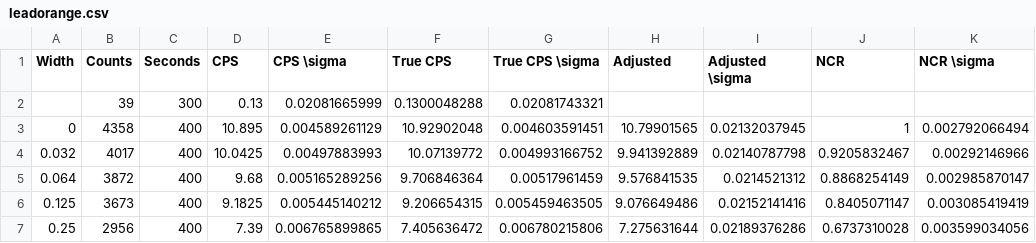
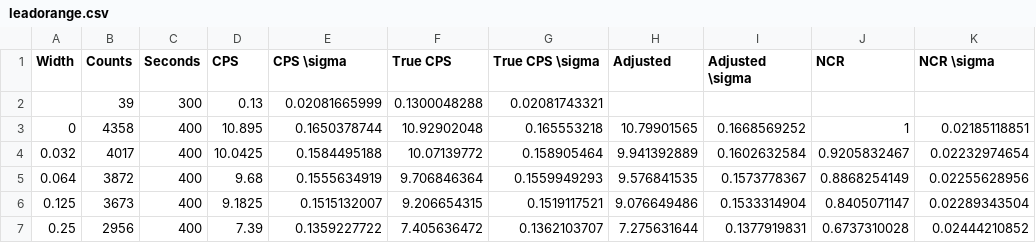
Before and after one commit to quantumish/nuclearlab, a CSV file: leadorange.csv, drawn as a sheet.

```diff
--- a/leadorange.csv
+++ b/leadorange.csv
@@ -2,6 +2,6 @@ Width,Counts,Seconds,CPS,CPS \sigma,True CPS,True CPS \sigma,Adjusted,Adjusted \
 ,39,300,0.13,0.02081665999,0.1300048288,0.02081743321,,,,
-0,4358,400,10.895,0.004589261129,10.92902048,0.004603591451,10.79901565,0.02132037945,1,0.002792066494
-0.032,4017,400,10.0425,0.00497883993,10.07139772,0.004993166752,9.941392889,0.02140787798,0.9205832467,0.00292146966
-0.064,3872,400,9.68,0.005165289256,9.706846364,0.00517961459,9.576841535,0.0214521312,0.8868254149,0.002985870147
-0.125,3673,400,9.1825,0.005445140212,9.206654315,0.005459463505,9.076649486,0.02152141416,0.8405071147,0.003085419419
-0.25,2956,400,7.39,0.006765899865,7.405636472,0.006780215806,7.275631644,0.02189376286,0.6737310028,0.003599034056
+0,4358,400,10.895,0.1650378744,10.92902048,0.165553218,10.79901565,0.1668569252,1,0.02185118851
+0.032,4017,400,10.0425,0.1584495188,10.07139772,0.158905464,9.941392889,0.1602632584,0.9205832467,0.02232974654
+0.064,3872,400,9.68,0.1555634919,9.706846364,0.1559949293,9.576841535,0.1573778367,0.8868254149,0.02255628956
+0.125,3673,400,9.1825,0.1515132007,9.206654315,0.1519117521,9.076649486,0.1533314904,0.8405071147,0.02289343504
+0.25,2956,400,7.39,0.1359227722,7.405636472,0.1362103707,7.275631644,0.1377919831,0.6737310028,0.02444210852
```
Also changed, not shown: aluminumorange.csv.
